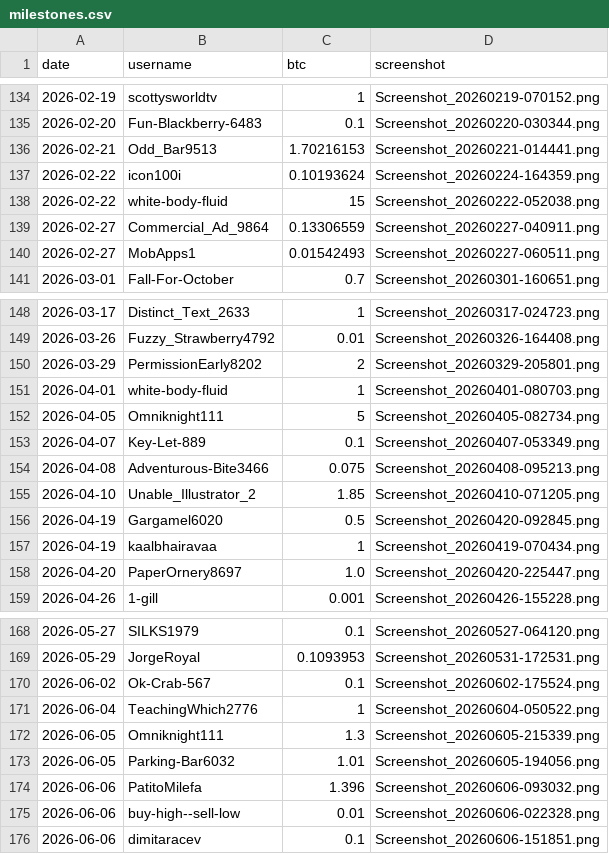
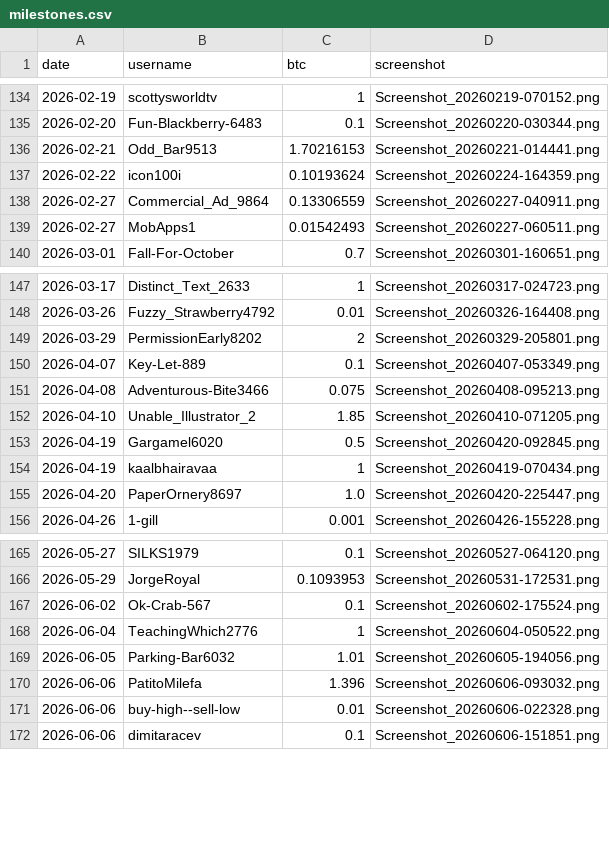
Before and after one commit to Kelel1/goalpostbtc.com, a CSV file: data/milestones.csv, drawn as a sheet; only a part is shown, gaps mark what is left out.

```diff
--- a/data/milestones.csv
+++ b/data/milestones.csv
@@ -137,3 +137,2 @@ date,username,btc,screenshot
 2026-02-22,icon100i,0.10193624,Screenshot_20260224-164359.png
-2026-02-22,white-body-fluid,15,Screenshot_20260222-052038.png
 2026-02-27,Commercial_Ad_9864,0.13306559,Screenshot_20260227-040911.png
@@ -150,4 +149,2 @@ date,username,btc,screenshot
 2026-03-29,PermissionEarly8202,2,Screenshot_20260329-205801.png
-2026-04-01,white-body-fluid,1,Screenshot_20260401-080703.png
-2026-04-05,Omniknight111,5,Screenshot_20260405-082734.png
 2026-04-07,Key-Let-889,0.1,Screenshot_20260407-053349.png
@@ -171,3 +168,2 @@ date,username,btc,screenshot
 2026-06-04,TeachingWhich2776,1,Screenshot_20260604-050522.png
-2026-06-05,Omniknight111,1.3,Screenshot_20260605-215339.png
 2026-06-05,Parking-Bar6032,1.01,Screenshot_20260605-194056.png
```
Also changed, not shown: 6 other files.
